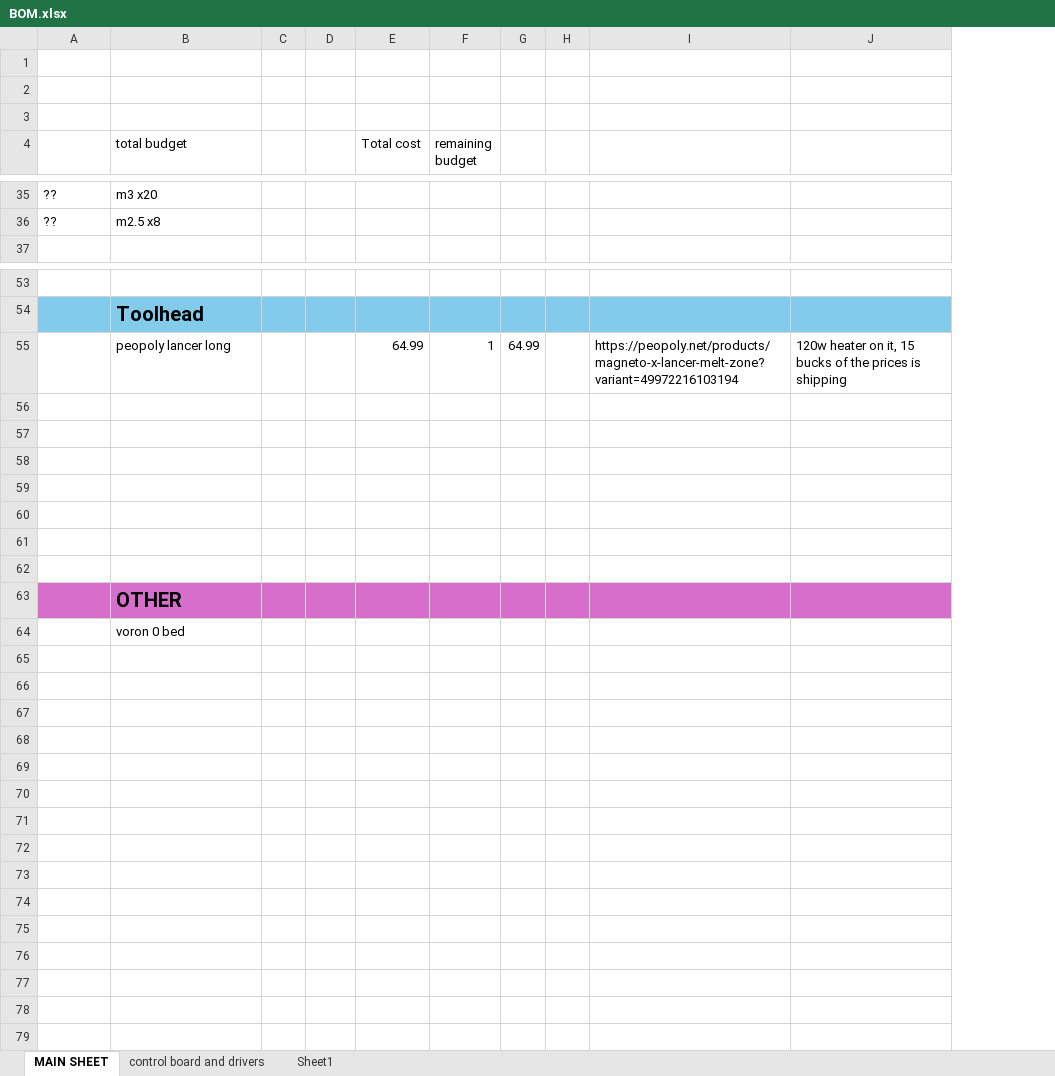
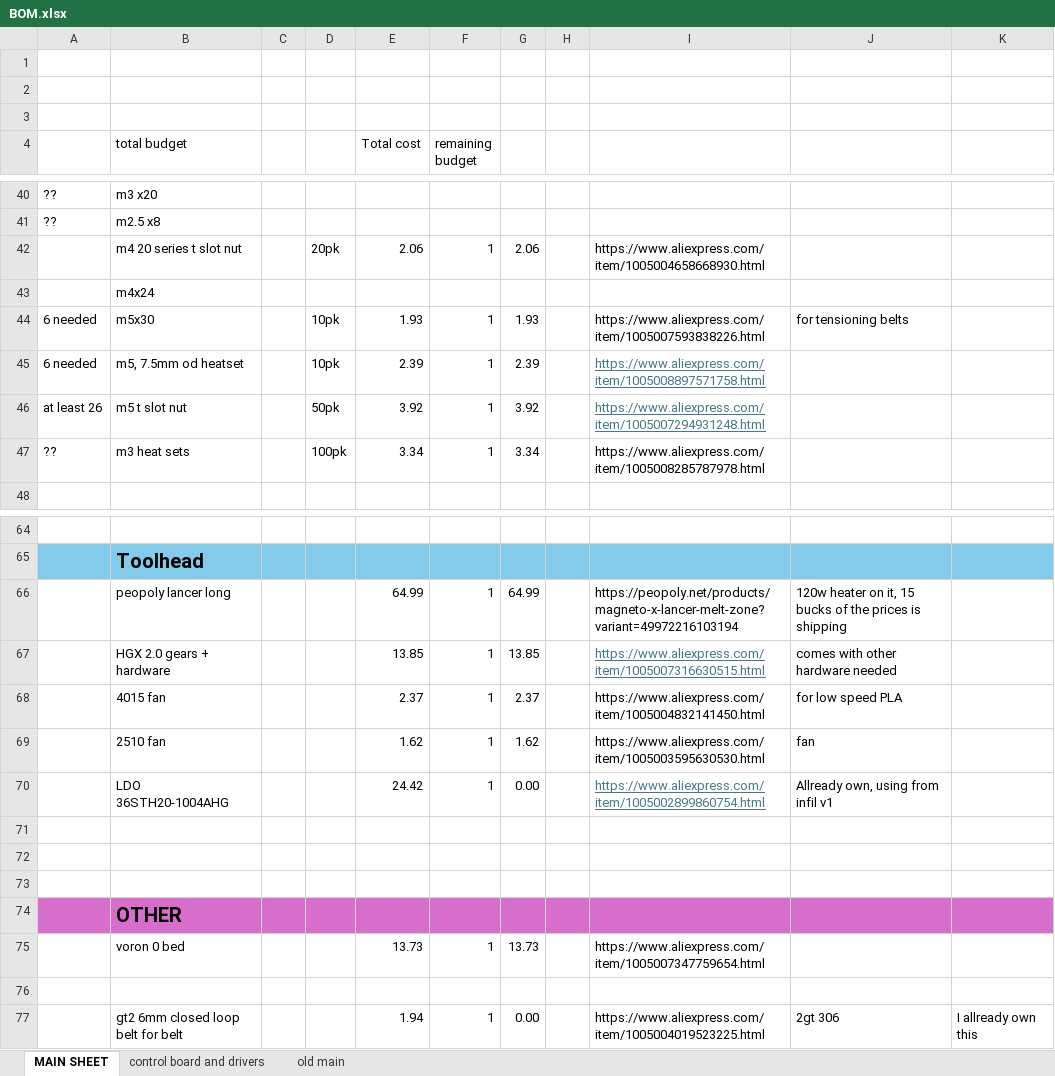
Before and after one commit to WilliamPrime/Infil-V2-printer, an Excel workbook: BOM.xlsx, sheet MAIN SHEET, drawn as a sheet; only a part is shown, gaps mark what is left out; values as stored, in another font and other column widths than the file's, no borders; removed rows and columns are numbered as before the commit, all else as after; the diff covers the shown part only; the diff names each change by its address in the sheet, - before the commit and + after, or states it on an @@ line.

```diff
--- a/BOM.xlsx (sheet MAIN SHEET)
+++ b/BOM.xlsx (sheet MAIN SHEET)
-sheet tab: Sheet1
+sheet tab: old main
-column G, row 55: 64.99
+column G, rows 66-70: 64.99 | 13.85 | 2.37 | 1.62 | 0.00
-column I, row 55: https://peopoly.net/products/magneto-x-lancer-melt-zone?variant=49972216103194
+column I, rows 66-70: https://peopoly.net/products/magneto-x-lancer-melt-zone?variant=49972216103194 | https://www.aliexpress.com/item/1005007316630515.html | https://www.aliexpress.com/item/1005004832141450.html | https://www.aliexpress.com/item/1005003595630530.html | https://www.aliexpress.com/item/1005002899860754.html
+column K, empty
+row 42:  | m4 20 series t slot nut |  | 20pk | 2.06 | 1 | 2.06 |  | https://www.aliexpress.com/item/1005004658668930.html
+row 43:  | m4x24
+row 44: 6 needed | m5x30 |  | 10pk | 1.93 | 1 | 1.93 |  | https://www.aliexpress.com/item/1005007593838226.html | for tensioning belts
+row 45: 6 needed | m5, 7.5mm od heatset |  | 10pk | 2.39 | 1 | 2.39 |  | https://www.aliexpress.com/item/1005008897571758.html
+row 46: at least 26 | m5 t slot nut |  | 50pk | 3.92 | 1 | 3.92 |  | https://www.aliexpress.com/item/1005007294931248.html
+row 47: ?? | m3 heat sets |  | 100pk | 3.34 | 1 | 3.34 |  | https://www.aliexpress.com/item/1005008285787978.html
-row 67: (empty)
+row 67:  | HGX 2.0 gears + hardware |  |  | 13.85 | 1 | 13.85 |  | https://www.aliexpress.com/item/1005007316630515.html | comes with other hardware needed
-row 68: (empty)
+row 68:  | 4015 fan |  |  | 2.37 | 1 | 2.37 |  | https://www.aliexpress.com/item/1005004832141450.html | for low speed PLA
-row 69: (empty)
+row 69:  | 2510 fan |  |  | 1.62 | 1 | 1.62 |  | https://www.aliexpress.com/item/1005003595630530.html | fan
-row 70: (empty)
+row 70:  | LDO 36STH20-1004AHG |  |  | 24.42 | 1 | 0.00 |  | https://www.aliexpress.com/item/1005002899860754.html | Allready own, using from infil v1
+row 75:  | voron 0 bed |  |  | 13.73 | 1 | 13.73 |  | https://www.aliexpress.com/item/1005007347759654.html
-B76 (total budget): voron 0 bed
+B76 (total budget): (empty)
+row 77:  | gt2 6mm closed loop belt for belt |  |  | 1.94 | 1 | 0.00 |  | https://www.aliexpress.com/item/1005004019523225.html | 2gt 306 | I allready own this
```
Also changed, not shown: 10 added rows, 5 removed rows and 30 edited cells elsewhere in this sheet, sheet control board and drivers, 3 other files.
